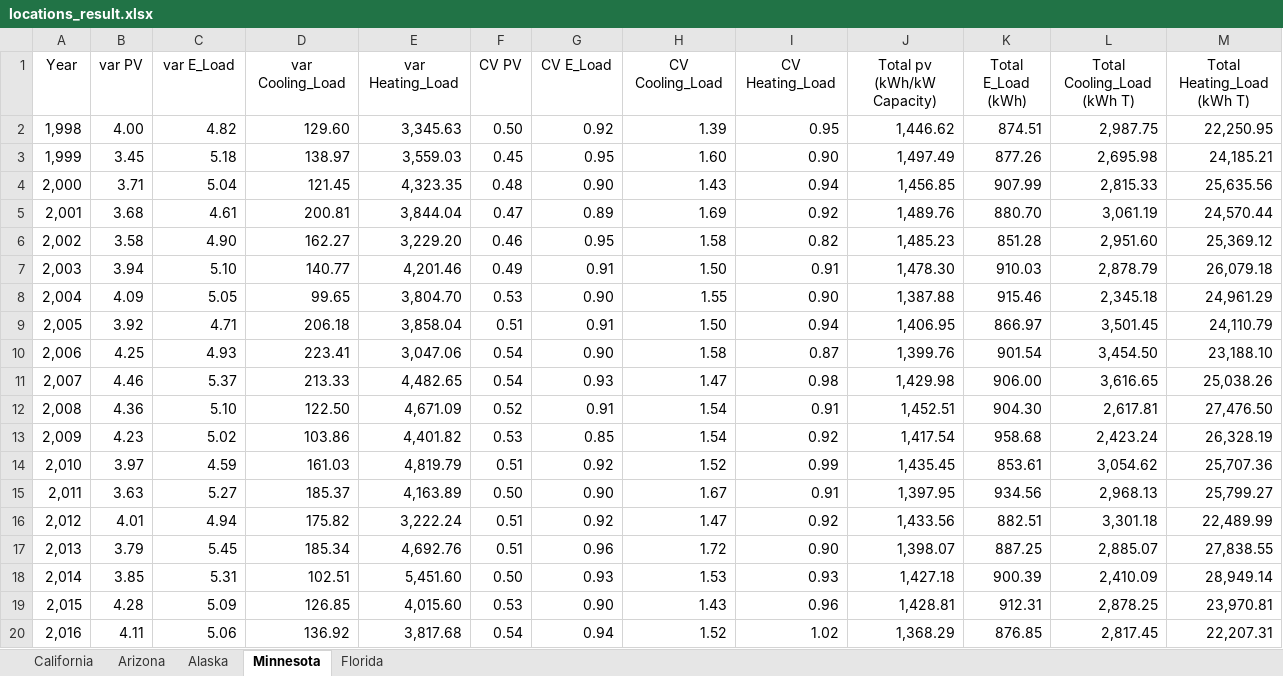
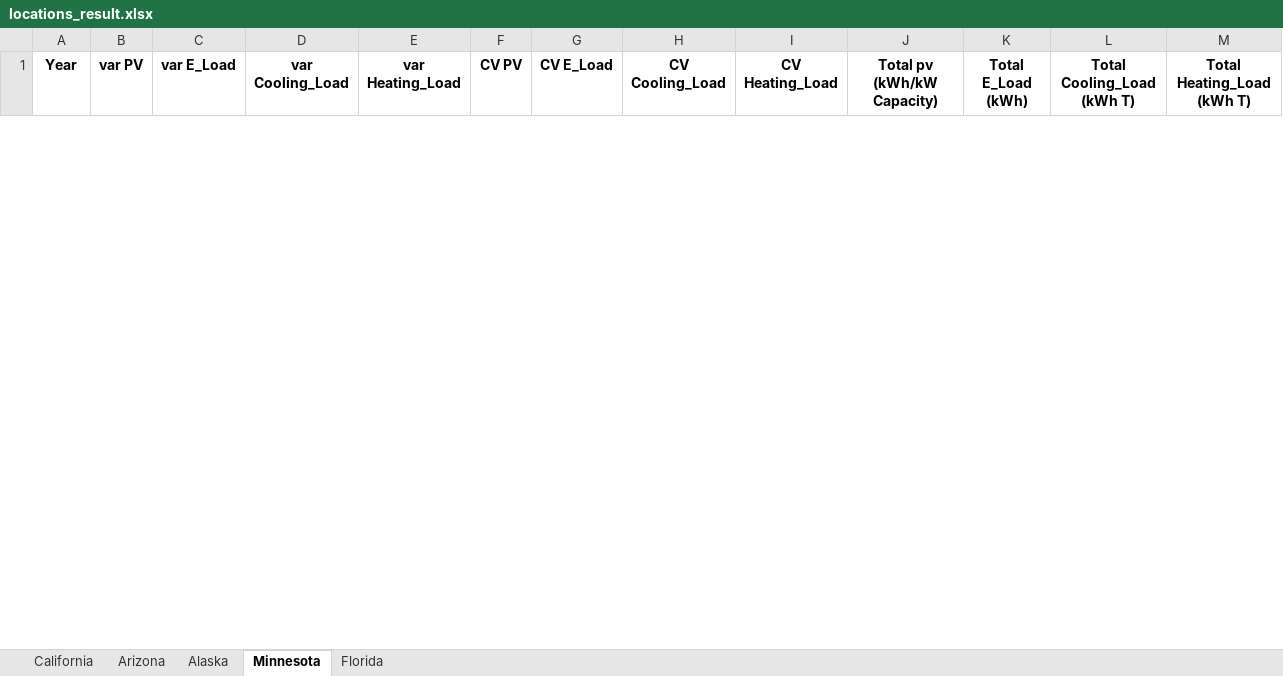
Before and after one commit to ARResearchCC/Capacity_Algo, an Excel workbook: Yearly_Results/locations_result.xlsx, sheet Minnesota, drawn as a sheet; only a part is shown; values as stored, in another font and other column widths than the file's, no borders; removed rows and columns are numbered as before the commit, all else as after; the diff covers the shown part only; the diff names each change by its address in the sheet, - before the commit and + after, or states it on an @@ line.

```diff
--- a/Yearly_Results/locations_result.xlsx (sheet Minnesota)
+++ b/Yearly_Results/locations_result.xlsx (sheet Minnesota)
-A1:M1 bold: off
+A1:M1 bold: on
-row 2: 1,998 | 4.00 | 4.82 | 129.60 | 3,345.63 | 0.50 | 0.92 | 1.39 | 0.95 | 1,446.62 | 874.51 | 2,987.75 | 22,250.95
-row 3: 1,999 | 3.45 | 5.18 | 138.97 | 3,559.03 | 0.45 | 0.95 | 1.60 | 0.90 | 1,497.49 | 877.26 | 2,695.98 | 24,185.21
-row 4: 2,000 | 3.71 | 5.04 | 121.45 | 4,323.35 | 0.48 | 0.90 | 1.43 | 0.94 | 1,456.85 | 907.99 | 2,815.33 | 25,635.56
-row 5: 2,001 | 3.68 | 4.61 | 200.81 | 3,844.04 | 0.47 | 0.89 | 1.69 | 0.92 | 1,489.76 | 880.70 | 3,061.19 | 24,570.44
-row 6: 2,002 | 3.58 | 4.90 | 162.27 | 3,229.20 | 0.46 | 0.95 | 1.58 | 0.82 | 1,485.23 | 851.28 | 2,951.60 | 25,369.12
-row 7: 2,003 | 3.94 | 5.10 | 140.77 | 4,201.46 | 0.49 | 0.91 | 1.50 | 0.91 | 1,478.30 | 910.03 | 2,878.79 | 26,079.18
-row 8: 2,004 | 4.09 | 5.05 | 99.65 | 3,804.70 | 0.53 | 0.90 | 1.55 | 0.90 | 1,387.88 | 915.46 | 2,345.18 | 24,961.29
-row 9: 2,005 | 3.92 | 4.71 | 206.18 | 3,858.04 | 0.51 | 0.91 | 1.50 | 0.94 | 1,406.95 | 866.97 | 3,501.45 | 24,110.79
-row 10: 2,006 | 4.25 | 4.93 | 223.41 | 3,047.06 | 0.54 | 0.90 | 1.58 | 0.87 | 1,399.76 | 901.54 | 3,454.50 | 23,188.10
-row 11: 2,007 | 4.46 | 5.37 | 213.33 | 4,482.65 | 0.54 | 0.93 | 1.47 | 0.98 | 1,429.98 | 906.00 | 3,616.65 | 25,038.26
-row 12: 2,008 | 4.36 | 5.10 | 122.50 | 4,671.09 | 0.52 | 0.91 | 1.54 | 0.91 | 1,452.51 | 904.30 | 2,617.81 | 27,476.50
-row 13: 2,009 | 4.23 | 5.02 | 103.86 | 4,401.82 | 0.53 | 0.85 | 1.54 | 0.92 | 1,417.54 | 958.68 | 2,423.24 | 26,328.19
-row 14: 2,010 | 3.97 | 4.59 | 161.03 | 4,819.79 | 0.51 | 0.92 | 1.52 | 0.99 | 1,435.45 | 853.61 | 3,054.62 | 25,707.36
-row 15: 2,011 | 3.63 | 5.27 | 185.37 | 4,163.89 | 0.50 | 0.90 | 1.67 | 0.91 | 1,397.95 | 934.56 | 2,968.13 | 25,799.27
-row 16: 2,012 | 4.01 | 4.94 | 175.82 | 3,222.24 | 0.51 | 0.92 | 1.47 | 0.92 | 1,433.56 | 882.51 | 3,301.18 | 22,489.99
-row 17: 2,013 | 3.79 | 5.45 | 185.34 | 4,692.76 | 0.51 | 0.96 | 1.72 | 0.90 | 1,398.07 | 887.25 | 2,885.07 | 27,838.55
-row 18: 2,014 | 3.85 | 5.31 | 102.51 | 5,451.60 | 0.50 | 0.93 | 1.53 | 0.93 | 1,427.18 | 900.39 | 2,410.09 | 28,949.14
-row 19: 2,015 | 4.28 | 5.09 | 126.85 | 4,015.60 | 0.53 | 0.90 | 1.43 | 0.96 | 1,428.81 | 912.31 | 2,878.25 | 23,970.81
-row 20: 2,016 | 4.11 | 5.06 | 136.92 | 3,817.68 | 0.54 | 0.94 | 1.52 | 1.02 | 1,368.29 | 876.85 | 2,817.45 | 22,207.31
```
Also changed, not shown: 25 added rows and 6 removed rows elsewhere in this sheet, sheet Alaska, sheet Florida, sheet Arizona, sheet California, Safe_Results/SA_Capacity_Costs/SA_Capacity_Costs_LPLB.xlsx, Safe_Results/SA_Locations/SA_Locations_Alaska.xlsx, 40 other files.
